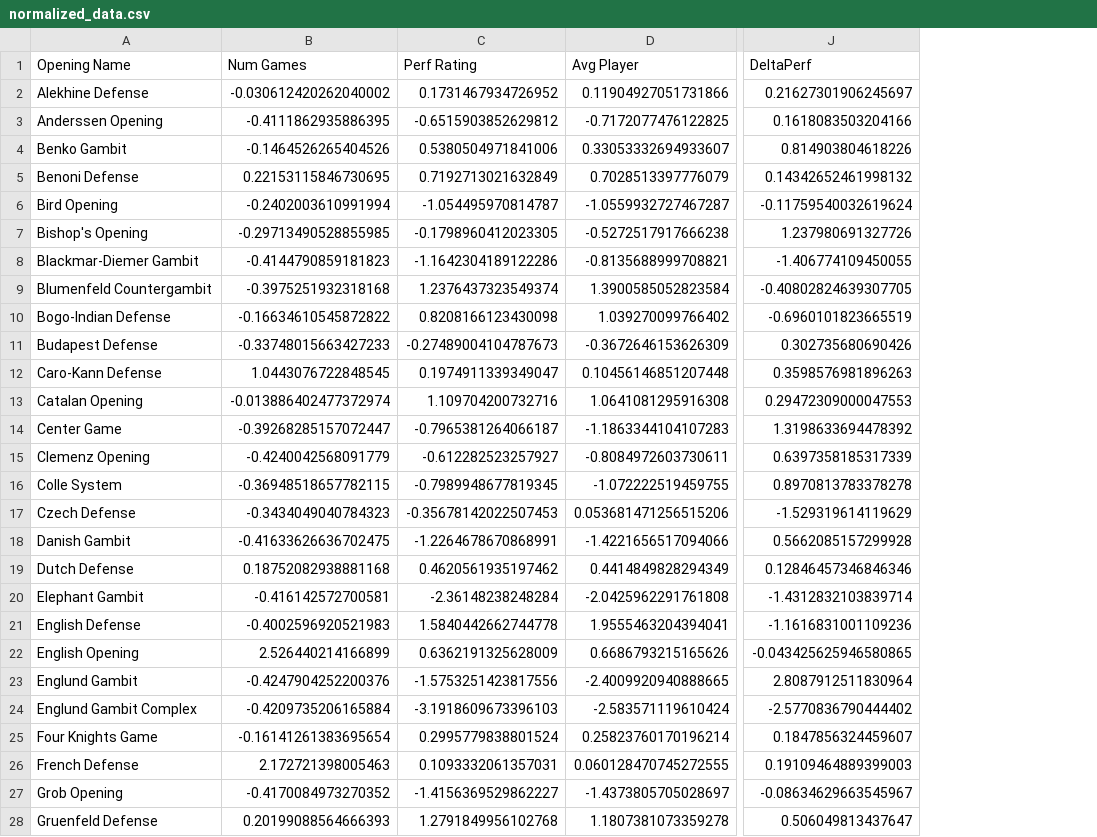
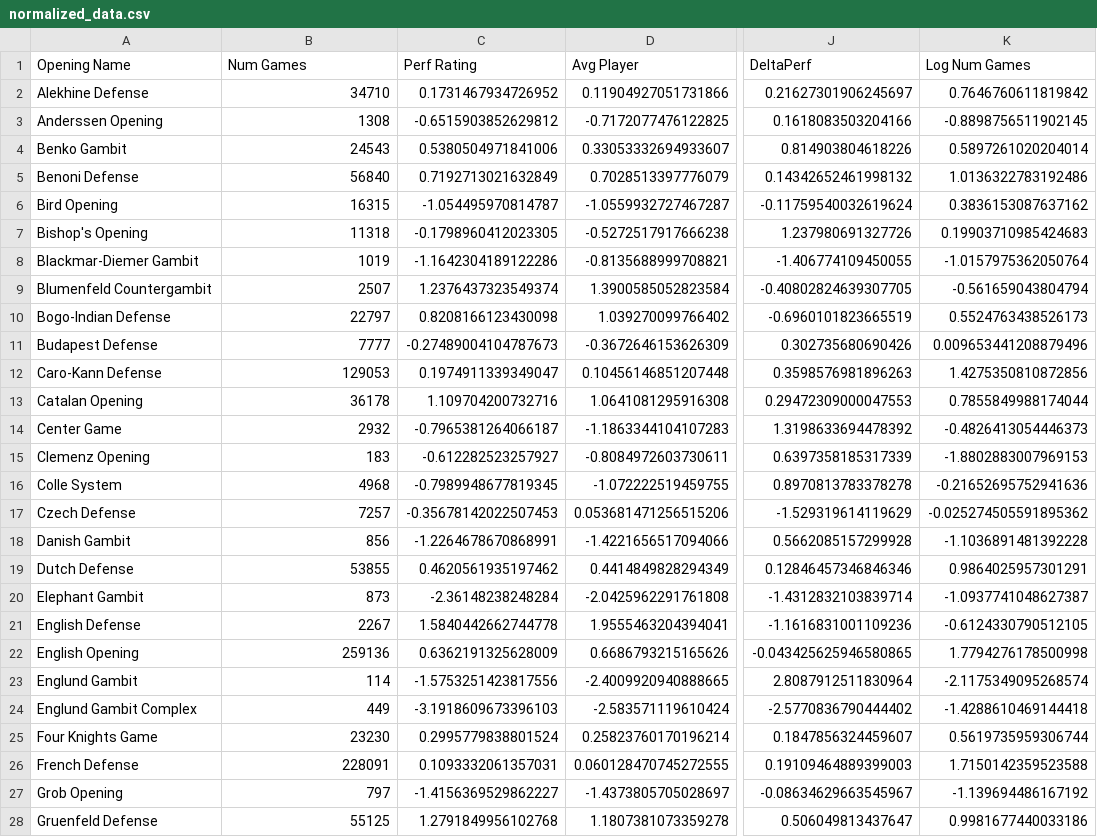
Before and after one commit to alexandredesbos/DAV-CA1, a CSV file: archive/normalized_data.csv, drawn as a sheet; only a part is shown, gaps mark what is left out; the diff covers the shown part only; the diff names each change by its address in the sheet, - before the commit and + after, or states it on an @@ line.

```diff
--- a/archive/normalized_data.csv
+++ b/archive/normalized_data.csv
+column K (Log Num Games), rows 2-28: 0.7646760611819842 | -0.8898756511902145 | 0.5897261020204014 | 1.0136322783192486 | 0.3836153087637162 | 0.19903710985424683 | -1.0157975362050764 | -0.561659043804794 | 0.5524763438526173 | 0.009653441208879496 | 1.4275350810872856 | 0.7855849988174044 | -0.4826413054446373 | -1.8802883007969153 | -0.21652695752941636 | -0.025274505591895362 | -1.1036891481392228 | 0.9864025957301291 | -1.0937741048627387 | -0.6124330790512105 | 1.7794276178500998 | -2.1175349095268574 | -1.4288610469144418 | 0.5619735959306744 | 1.7150142359523588 | -1.139694486167192 | 0.9981677440033186
-B2 (Num Games): -0.030612420262040002
+B2 (Num Games): 34710
-B3 (Num Games): -0.4111862935886395
+B3 (Num Games): 1308
-B4 (Num Games): -0.1464526265404526
+B4 (Num Games): 24543
-B5 (Num Games): 0.22153115846730695
+B5 (Num Games): 56840
-B6 (Num Games): -0.2402003610991994
+B6 (Num Games): 16315
-B7 (Num Games): -0.29713490528855985
+B7 (Num Games): 11318
-B8 (Num Games): -0.4144790859181823
+B8 (Num Games): 1019
-B9 (Num Games): -0.3975251932318168
+B9 (Num Games): 2507
-B10 (Num Games): -0.16634610545872822
+B10 (Num Games): 22797
-B11 (Num Games): -0.33748015663427233
+B11 (Num Games): 7777
-B12 (Num Games): 1.0443076722848545
+B12 (Num Games): 129053
-B13 (Num Games): -0.013886402477372974
+B13 (Num Games): 36178
-B14 (Num Games): -0.39268285157072447
+B14 (Num Games): 2932
-B15 (Num Games): -0.4240042568091779
+B15 (Num Games): 183
-B16 (Num Games): -0.36948518657782115
+B16 (Num Games): 4968
-B17 (Num Games): -0.3434049040784323
+B17 (Num Games): 7257
-B18 (Num Games): -0.41633626636702475
+B18 (Num Games): 856
-B19 (Num Games): 0.18752082938881168
+B19 (Num Games): 53855
-B20 (Num Games): -0.416142572700581
+B20 (Num Games): 873
-B21 (Num Games): -0.4002596920521983
+B21 (Num Games): 2267
-B22 (Num Games): 2.526440214166899
+B22 (Num Games): 259136
-B23 (Num Games): -0.4247904252200376
+B23 (Num Games): 114
-B24 (Num Games): -0.4209735206165884
+B24 (Num Games): 449
-B25 (Num Games): -0.16141261383695654
+B25 (Num Games): 23230
-B26 (Num Games): 2.172721398005463
+B26 (Num Games): 228091
-B27 (Num Games): -0.4170084973270352
+B27 (Num Games): 797
-B28 (Num Games): 0.20199088564666393
+B28 (Num Games): 55125
```
Also changed, not shown: 66 edited cells elsewhere in this file, 4 other files.
